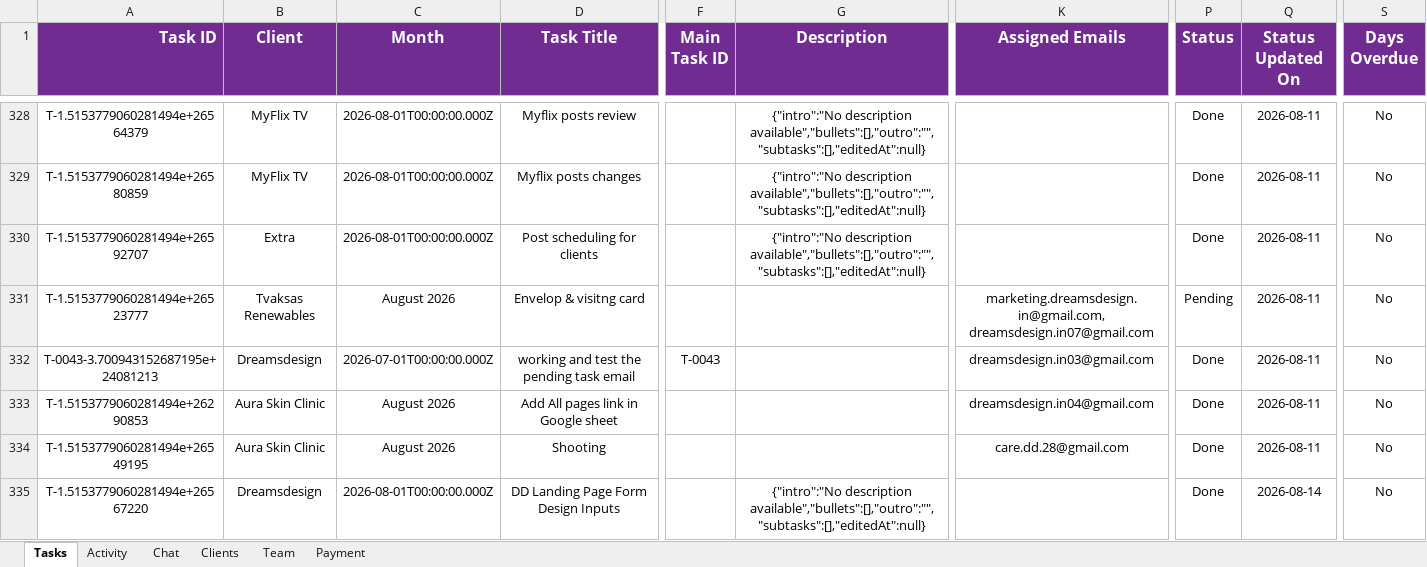
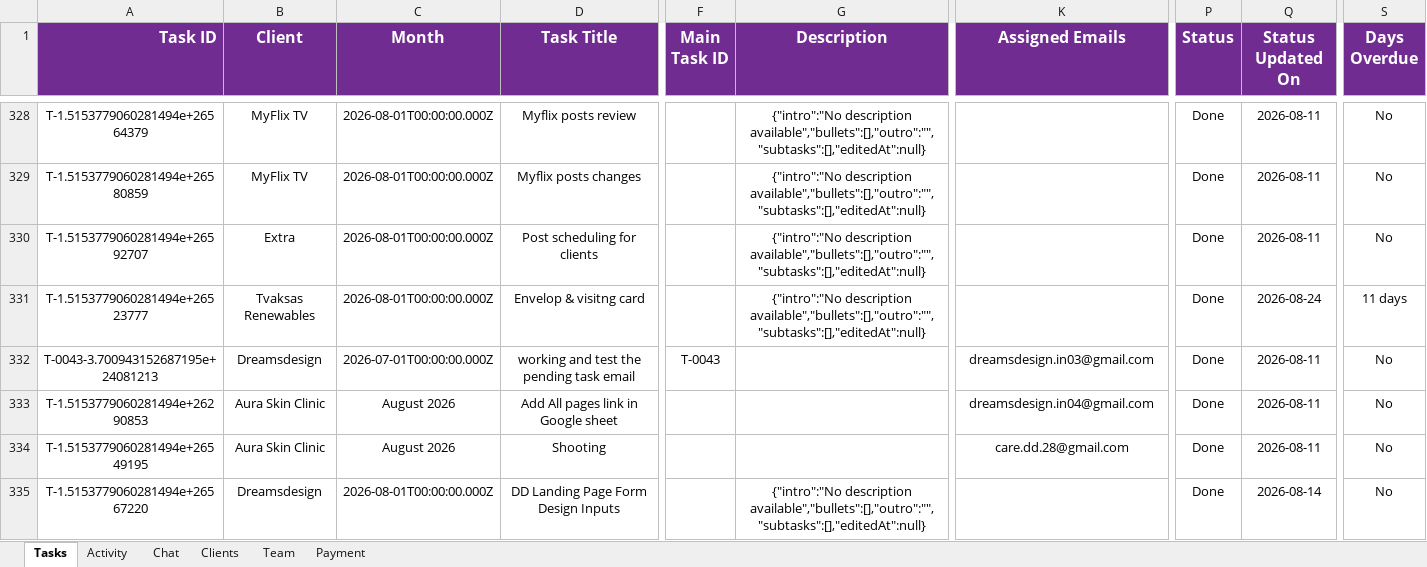
Before and after one commit to dreamsdesign03/DD-TASK-MANAGEMENT, an Excel workbook: Task_management_system.xlsx, sheet Tasks, drawn as a sheet; only a part is shown, gaps mark what is left out; values as stored, in another font and other column widths than the file's, no borders; charts and pictures not drawn; 1 other sheet too large or unreadable and not compared; the diff covers the shown part only; the diff names each change by its address in the sheet, - before the commit and + after, or states it on an @@ line.

Commit message:
Fix overdue task parsing and report page metrics filtering

```diff
--- a/Task_management_system.xlsx (sheet Tasks)
+++ b/Task_management_system.xlsx (sheet Tasks)
-C331 (Month): August 2026
+C331 (Month): 2026-08-01T00:00:00.000Z
-G331 (Description): (empty)
+G331 (Description): {"intro":"No description available","bullets":[],"outro":"","subtasks":[],"editedAt":null}
-K331 (Assigned Emails): marketing.dreamsdesign.in@gmail.com, dreamsdesign.in07@gmail.com
+K331 (Assigned Emails): (empty)
-P331 (Status): Pending
+P331 (Status): Done
-Q331 (Status Updated On): 2026-08-11
+Q331 (Status Updated On): 2026-08-24
-S331 (Days Overdue): No
+S331 (Days Overdue): 11 days
```
Also changed, not shown: 30 added rows and 12 edited cells elsewhere in this sheet, sheet Activity, sheet Team, 2 other files.
